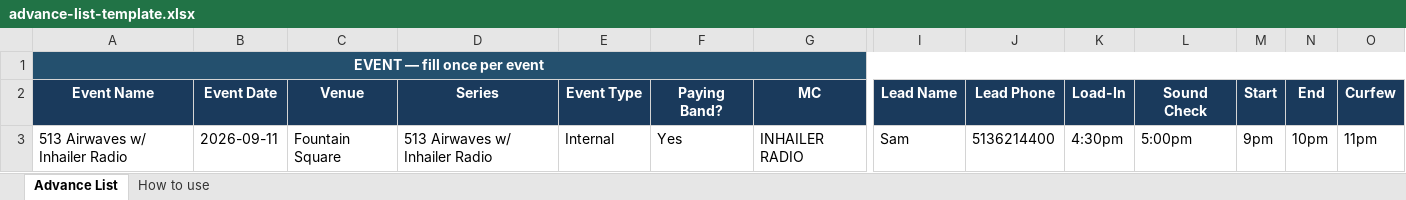
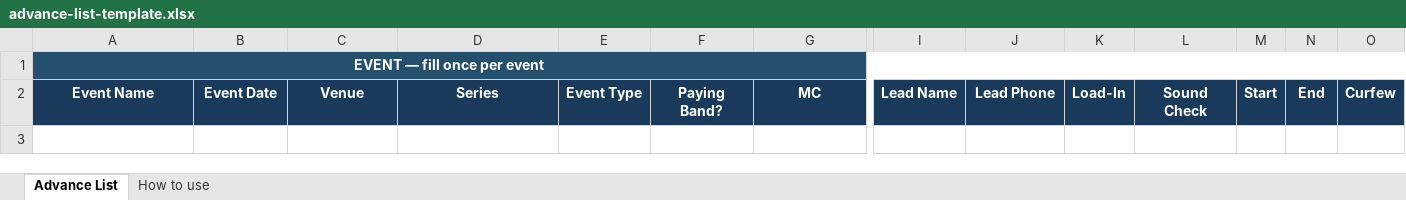
Before and after one commit to TinydoorStudios/claude-workspace, an Excel workbook: Advancing/_template/advance-list-template.xlsx, sheet Advance List, drawn as a sheet; only a part is shown, gaps mark what is left out; values as stored, in another font and other column widths than the file's, no borders; rows hold the shown columns only; the diff names each change by its address in the sheet, - before the commit and + after, or states it on an @@ line.

```diff
--- a/Advancing/_template/advance-list-template.xlsx (sheet Advance List)
+++ b/Advancing/_template/advance-list-template.xlsx (sheet Advance List)
-row 3: 513 Airwaves w/ Inhailer Radio | 2026-09-11 | Fountain Square | 513 Airwaves w/ Inhailer Radio | Internal | Yes | INHAILER RADIO | Sam | 5136214400 | 4:30pm | 5:00pm | 9pm | 10pm | 11pm
```
Also changed, not shown: Code/BandInfoForm/tools/lists/advance_list_template.xlsx.
